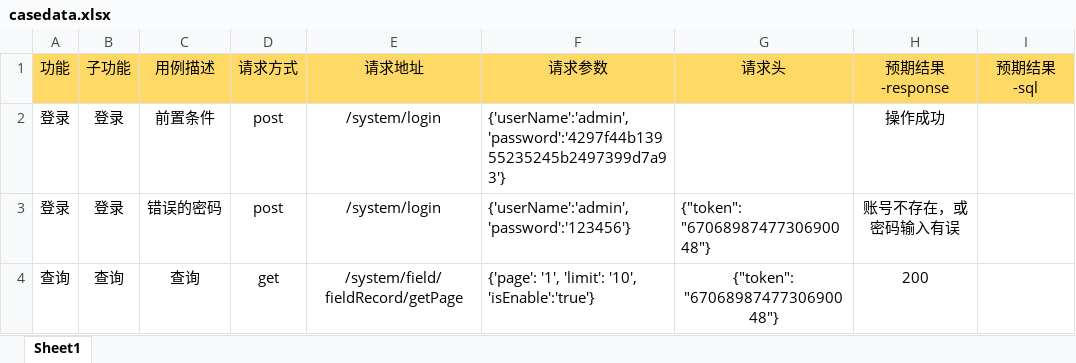
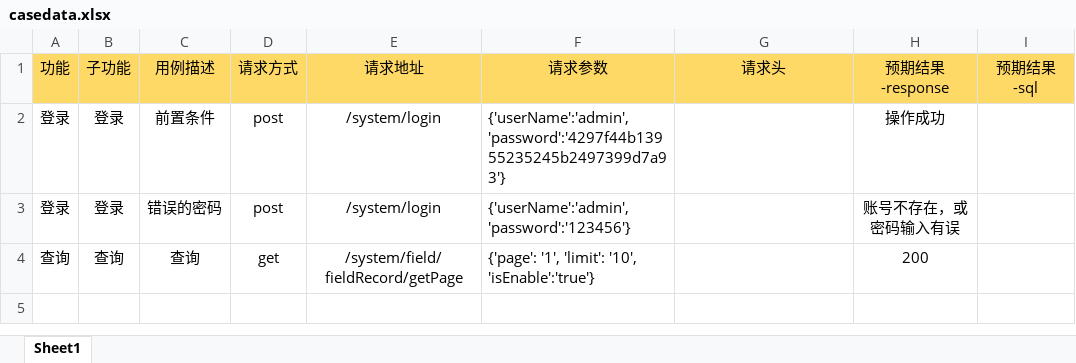
Before and after one commit to testeraj/InterfaceAutomation, an Excel workbook: casedata.xlsx, sheet Sheet1, drawn as a sheet; values as stored, in another font and other column widths than the file's, no borders; the diff names each change by its address in the sheet, - before the commit and + after, or states it on an @@ line.

```diff
--- a/casedata.xlsx (sheet Sheet1)
+++ b/casedata.xlsx (sheet Sheet1)
-G3:G4: {"token": "6706898747730690048"}
+G3:G4: (empty)
```
Also changed, not shown: 3 other files.
